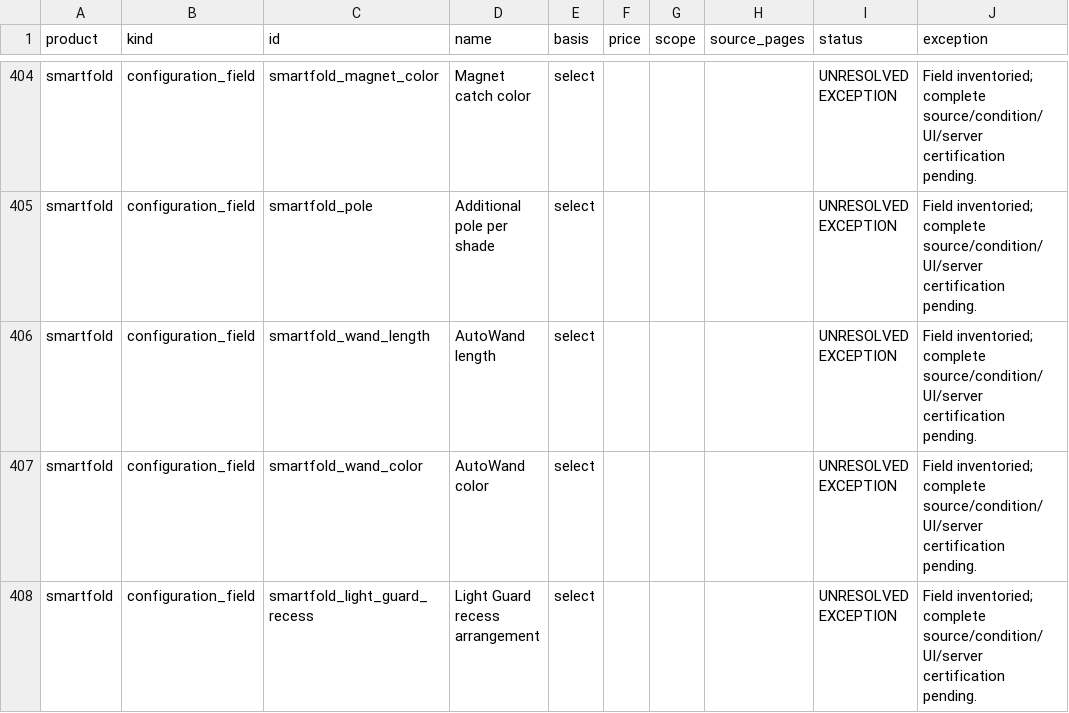
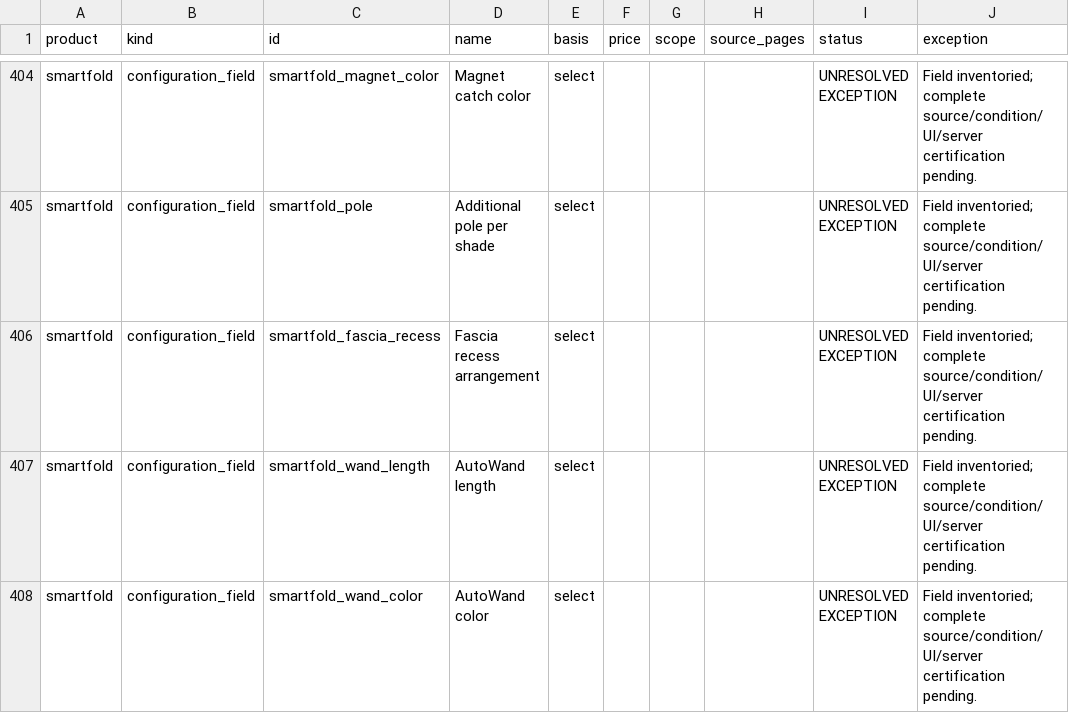
Before and after one commit to 805shutters/805Shutters.com, a CSV file: outputs/norman-completion/options.csv, drawn as a sheet; only a part is shown, gaps mark what is left out; the shorter side is filled out with more unchanged rows; the diff names each change by its address in the sheet, - before the commit and + after, or states it on an @@ line.

```diff
--- a/outputs/norman-completion/options.csv
+++ b/outputs/norman-completion/options.csv
+row 406: smartfold | configuration_field | smartfold_fascia_recess | Fascia recess arrangement | select |  |  |  | UNRESOLVED EXCEPTION | Field inventoried; complete source/condition/UI/server certification pending.
```
Also changed, not shown: outputs/norman-completion/option-choices.csv, 5 other files.
